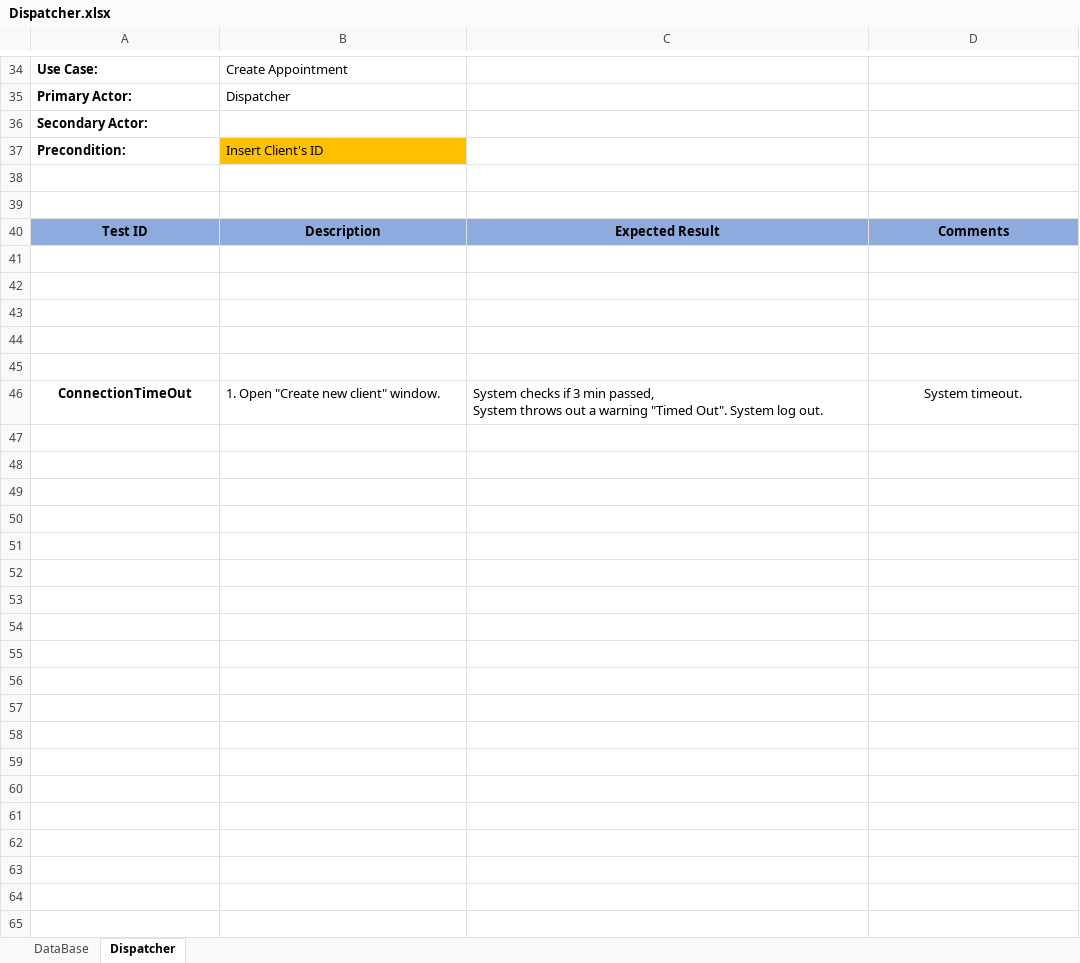
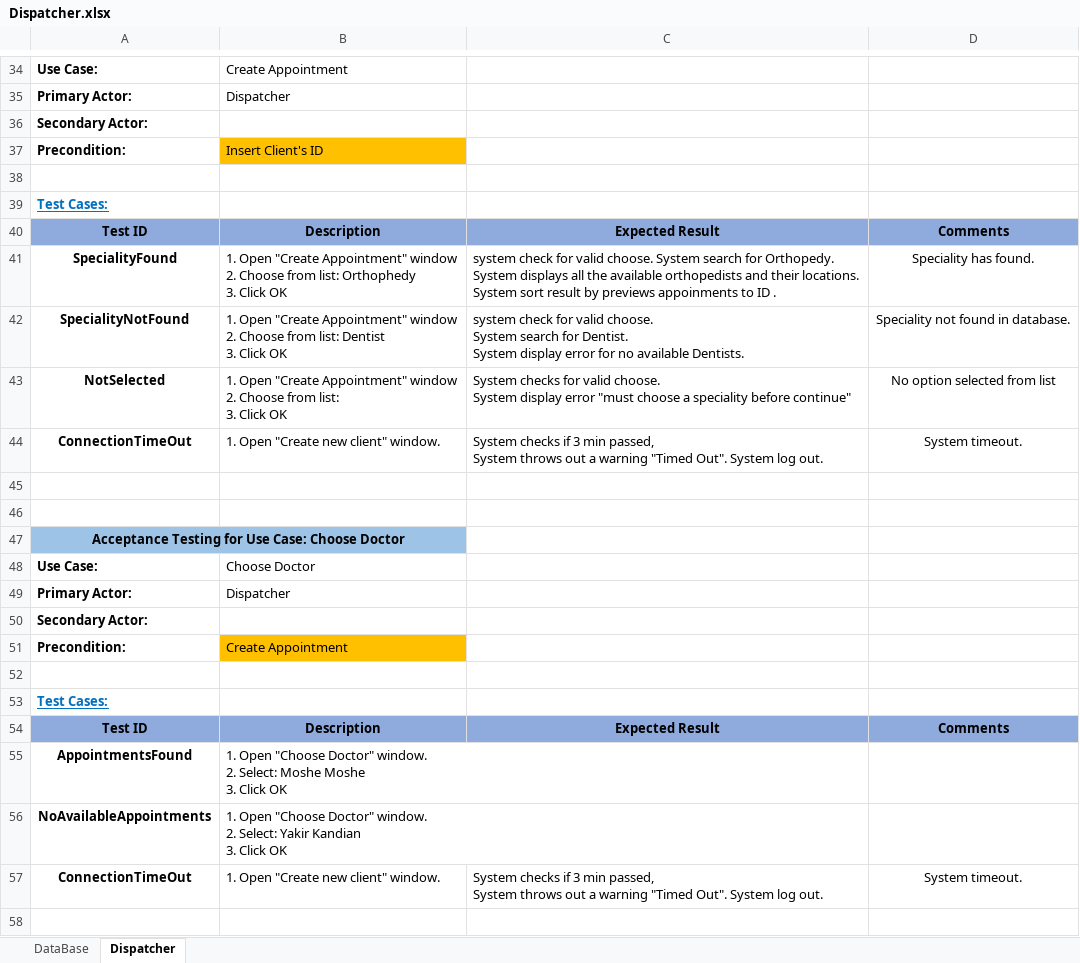
Before and after one commit to ShayShahar/GHealth-System, an Excel workbook: Acceptance Tests/Dispatcher.xlsx, sheet Dispatcher, drawn as a sheet; only a part is shown, gaps mark what is left out; the shorter side is filled out with more unchanged rows; values as stored, in another font and other column widths than the file's, no borders; ↵ is a line break in a cell; the diff covers the shown part only; the diff names each change by its address in the sheet, - before the commit and + after, or states it on an @@ line.

```diff
--- a/Acceptance Tests/Dispatcher.xlsx (sheet Dispatcher)
+++ b/Acceptance Tests/Dispatcher.xlsx (sheet Dispatcher)
+row 39: Test Cases:
+row 40: Test ID | Description | Expected Result | Comments
+row 41: SpecialityFound | 1. Open "Create Appointment" window ↵ 2. Choose from list: Orthophedy ↵ 3. Click OK | system check for valid choose. System search for Orthopedy. ↵ System displays all the available orthopedists and their locations. ↵ System sort result by previews appoinments to ID . | Speciality has found.
+row 42: SpecialityNotFound | 1. Open "Create Appointment" window ↵ 2. Choose from list: Dentist ↵ 3. Click OK | system check for valid choose. ↵ System search for Dentist. ↵ System display error for no available Dentists. | Speciality not found in database.
+row 43: NotSelected | 1. Open "Create Appointment" window ↵ 2. Choose from list: ↵ 3. Click OK | System checks for valid choose. ↵ System display error "must choose a speciality before continue" | No option selected from list
+row 44: ConnectionTimeOut | 1. Open "Create new client" window. | System checks if 3 min passed, ↵ System throws out a warning "Timed Out". System log out. | System timeout.
+row 46: (empty)
+row 47: Acceptance Testing for Use Case: Choose Doctor
+row 48: Use Case: | Choose Doctor
+row 49: Primary Actor: | Dispatcher
+row 50: Secondary Actor:
+row 51: Precondition: | Create Appointment
+row 52: (empty)
+row 53: Test Cases:
+row 54: Test ID | Description | Expected Result | Comments
+row 55: AppointmentsFound | 1. Open "Choose Doctor" window. ↵ 2. Select: Moshe Moshe ↵ 3. Click OK
+row 56: NoAvailableAppointments | 1. Open "Choose Doctor" window. ↵ 2. Select: Yakir Kandian ↵ 3. Click OK
+row 57: ConnectionTimeOut | 1. Open "Create new client" window. | System checks if 3 min passed, ↵ System throws out a warning "Timed Out". System log out. | System timeout.
+row 58: (empty)
```
Also changed, not shown: 18 added rows elsewhere in this sheet, sheet DataBase, 1 other file.
